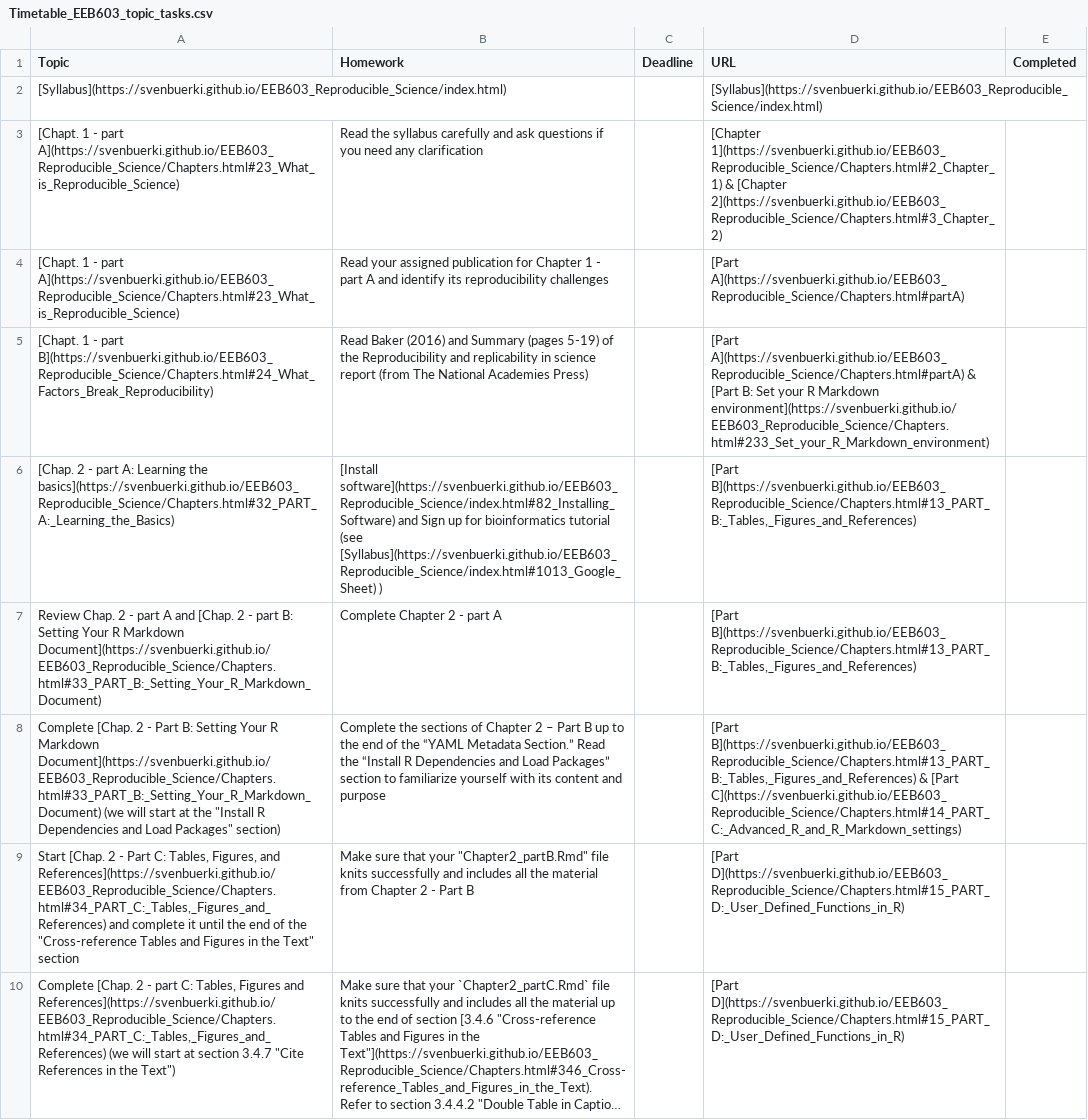
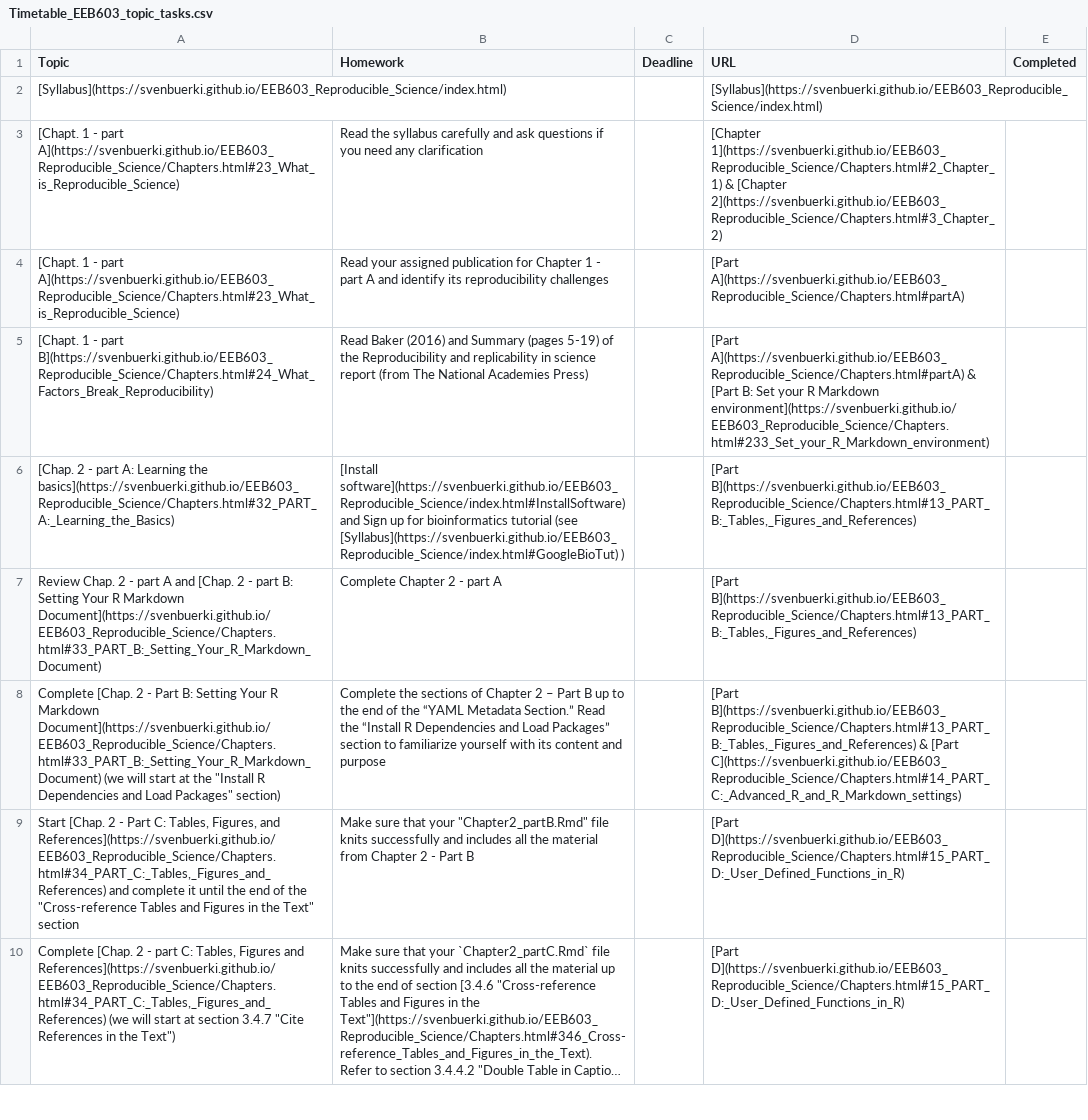
Before and after one commit to svenbuerki/EEB603_Reproducible_Science, a CSV file: Data/Timetable_EEB603_topic_tasks.csv, drawn as a sheet; only a part is shown; long unchanged cells end in …; the diff covers the shown part only.

Commit message:
Improved syllabus structure and linkage

```diff
--- a/Data/Timetable_EEB603_topic_tasks.csv
+++ b/Data/Timetable_EEB603_topic_tasks.csv
@@ -5,3 +5,3 @@ Topic,Homework,Deadline,URL,Completed
 [Chapt. 1 - part B](https://svenbuerki.github.io/EEB603_Reproducible_Science/Chapters.html#24_What_Factors_Break_Reproducibility),Read Baker (2016) and Summary (pages 5-19) of the Reproducibility and replicability in science report (from The National Academies Press),,[Part A](https://svenbuerki.github.io/EEB603_Reproducible_Science/Chapters.html#partA) & [Part B: Set your R Markdown environment](https://svenbuerki.github.io/EEB603_Reproducible_Science/Chapters.html#233_Set_your_R_Markdown_environment),
-[Chap. 2 - part A: Learning the basics](https://svenbuerki.github.io/EEB603_Reproducible_Science/Chapters.html#32_PART_A:_Learning_the_Basics),[Install software](https://svenbuerki.github.io/EEB603_Reproducible_Science/index.html#82_Installing_Software) and Sign up for bioinformatics tutorial (see [Syllabus](https://svenbuerki.github.io/EEB603_Reproducible_Science/index.html#1013_Google_Sheet) ),,"[Part B](https://svenbuerki.github.io/EEB603_Reproducible_Science/Chapters.html#13_PART_B:_Tables,_Figures_and_References)",
+[Chap. 2 - part A: Learning the basics](https://svenbuerki.github.io/EEB603_Reproducible_Science/Chapters.html#32_PART_A:_Learning_the_Basics),[Install software](https://svenbuerki.github.io/EEB603_Reproducible_Science/index.html#InstallSoftware) and Sign up for bioinformatics tutorial (see [Syllabus](https://svenbuerki.github.io/EEB603_Reproducible_Science/index.html#GoogleBioTut) ),,"[Part B](https://svenbuerki.github.io/EEB603_Reproducible_Science/Chapters.html#13_PART_B:_Tables,_Figures_and_References)",
 Review Chap. 2 - part A and [Chap. 2 - part B: Setting Your R Markdown Document](https://svenbuerki.github.io/EEB603_Reproducible_Science/Chapters.html#33_PART_B:_Setting_Your_R_Markdown_Document),Complete Chapter 2 - part A,,"[Part B](https://svenbuerki.github.io/EEB603_Reproducible_Science/Chapters.html#13_PART_B:_Tables,_Figures_and_References)",
```
Also changed, not shown: 1 edited cell elsewhere in this file, 6 other files.
